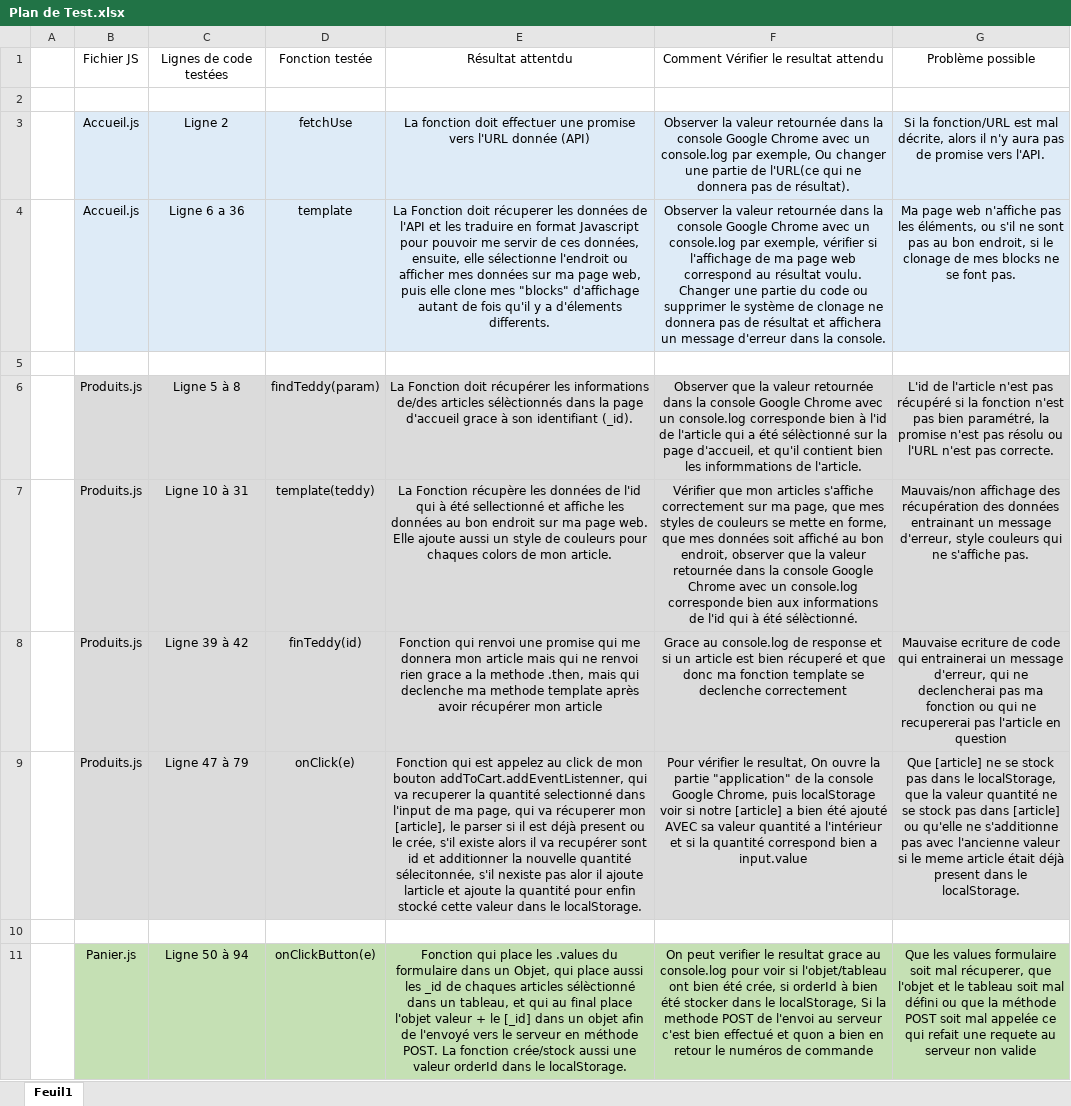
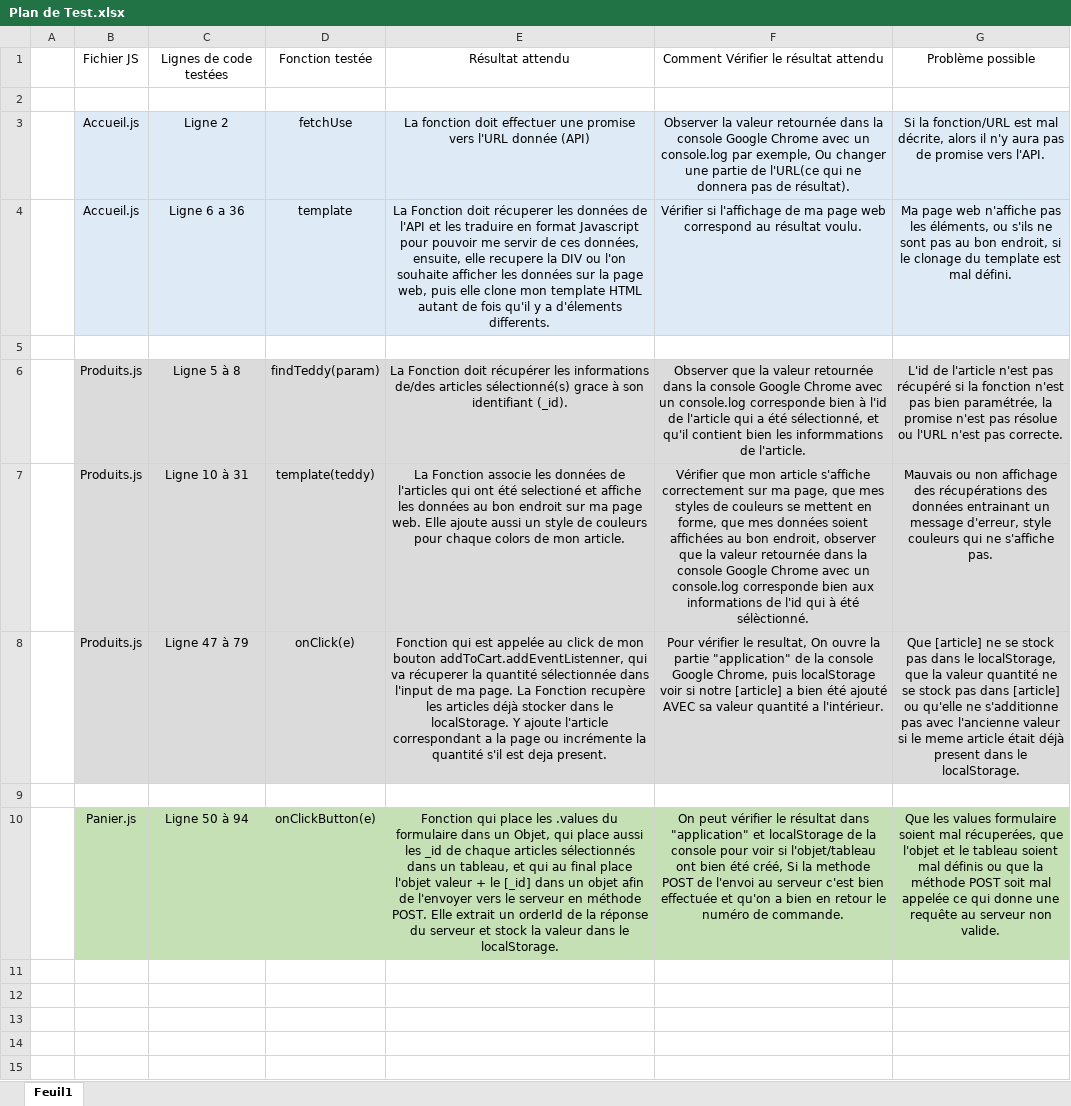
Before and after one commit to Simon-git26/JWDP5, an Excel workbook: Plan de Test.xlsx, sheet Feuil1, drawn as a sheet; values as stored, in another font and other column widths than the file's, no borders; removed rows and columns are numbered as before the commit, all else as after; the diff names each change by its address in the sheet, - before the commit and + after, or states it on an @@ line.

Commit message:
Tableau quasi fini

```diff
--- a/Plan de Test.xlsx (sheet Feuil1)
+++ b/Plan de Test.xlsx (sheet Feuil1)
-E1: Résultat attentdu
+E1: Résultat attendu
-F1: Comment Vérifier le resultat attendu
+F1: Comment Vérifier le résultat attendu
-E4: …ensuite, elle sélectionne l'endroit ou afficher mes données sur ma page web, puis elle clone mes "blocks" d'affichage autant de…
+E4: …ensuite, elle recupere la DIV ou l'on souhaite afficher les données sur la page web, puis elle clone mon template HTML autant de…
-F4: Observer la valeur retournée dans la console Google Chrome avec un console.log par exemple, vérifier si l'affichage de ma page web correspond au résultat voulu. Changer une partie du code ou supprimer le système de clonage ne donnera pas de résultat et affichera un message d'erreur dans la console.
+F4: Vérifier si l'affichage de ma page web correspond au résultat voulu.
-G4: …éléments, ou s'il ne sont pas au bon endroit, si le clonage de mes blocks ne se font pas.
+G4: …éléments, ou s'ils ne sont pas au bon endroit, si le clonage du template est mal défini.
-E6: …de/des articles sélèctionnés dans la page d'accueil grace à…
+E6: …de/des articles sélectionné(s) grace à…
-F6: …a été sélèctionné sur la page d'accueil, et qu'il…
+F6: …a été sélectionné, et qu'il…
-G6: …pas bien paramétré, la promise n'est pas résolu ou l'URL…
+G6: …pas bien paramétrée, la promise n'est pas résolue ou l'URL…
-E7: La Fonction récupère les données de l'id qui à été sellectionné et affiche les données au bon endroit sur ma page web. Elle ajoute aussi un style de couleurs pour chaques colors de…
+E7: La Fonction associe les données de l'articles qui ont été selectioné et affiche les données au bon endroit sur ma page web. Elle ajoute aussi un style de couleurs pour chaque colors de…
-F7: …que mon articles s'affiche correctement sur ma page, que mes styles de couleurs se mette en forme, que mes données soit affiché au bon…
+F7: …que mon article s'affiche correctement sur ma page, que mes styles de couleurs se mettent en forme, que mes données soient affichées au bon…
-G7: Mauvais/non affichage des récupération des données…
+G7: Mauvais ou non affichage des récupérations des données…
-row 8:  | Produits.js | Ligne 39 à 42 | finTeddy(id) | Fonction qui renvoi une promise qui me donnera mon article mais qui ne renvoi rien grace a la methode .then, mais qui declenche ma methode template après avoir récupérer mon article | Grace au console.log de response et si un article est bien récuperé et que donc ma fonction template se declenche correctement | Mauvaise ecriture de code qui entrainerai un message d'erreur, qui ne declencherai pas ma fonction ou qui ne recupererai pas l'article en question
-E8: …qui est appelez au click de mon bouton addToCart.addEventListenner, qui va recuperer la quantité selectionné dans l'input de ma page, qui va récuperer mon [article], le parser si il est déjà present ou le crée, s'il existe alors il va recupérer sont id et additionner la nouvelle quantité sélecitonnée, s'il nexiste pas alor il ajoute larticle et ajoute la quantité pour enfin stocké cette valeur dans le localStorage.
+E8: …qui est appelée au click de mon bouton addToCart.addEventListenner, qui va récuperer la quantité sélectionnée dans l'input de ma page. La Fonction recupère les articles déjà stocker dans le localStorage. Y ajoute l'article correspondant a la page ou incrémente la quantité s'il est deja present.
-F8: …quantité a l'intérieur et si la quantité correspond bien a input.value
+F8: …quantité a l'intérieur.
-E10: …_id de chaques articles sélèctionné dans un tableau, et qui au final place l'objet valeur + le [_id] dans un objet afin de l'envoyé vers le serveur en méthode POST. La fonction crée/stock aussi une valeur orderId dans le…
+E10: …_id de chaque articles sélectionnés dans un tableau, et qui au final place l'objet valeur + le [_id] dans un objet afin de l'envoyer vers le serveur en méthode POST. Elle extrait un orderId de la réponse du serveur et stock la valeur dans le…
-F10: On peut verifier le resultat grace au console.log pour voir si l'objet/tableau ont bien été crée, si orderId à bien été stocker dans le localStorage, Si la methode POST de l'envoi au serveur c'est bien effectué et quon a bien en retour le numéros de commande
+F10: On peut vérifier le résultat dans "application" et localStorage de la console pour voir si l'objet/tableau ont bien été créé, Si la methode POST de l'envoi au serveur c'est bien effectuée et qu'on a bien en retour le numéro de commande.
-G10: …values formulaire soit mal récuperer, que l'objet et le tableau soit mal défini ou que la méthode POST soit mal appelée ce qui refait une requete au serveur non valide
+G10: …values formulaire soient mal récuperées, que l'objet et le tableau soient mal définis ou que la méthode POST soit mal appelée ce qui donne une requête au serveur non valide.
```
Also changed, not shown: 1 other file.
